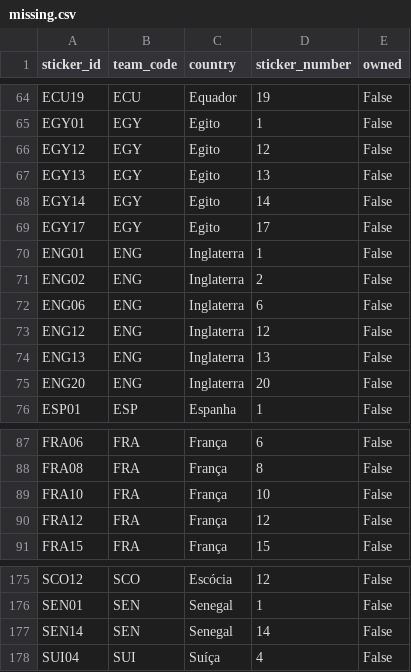
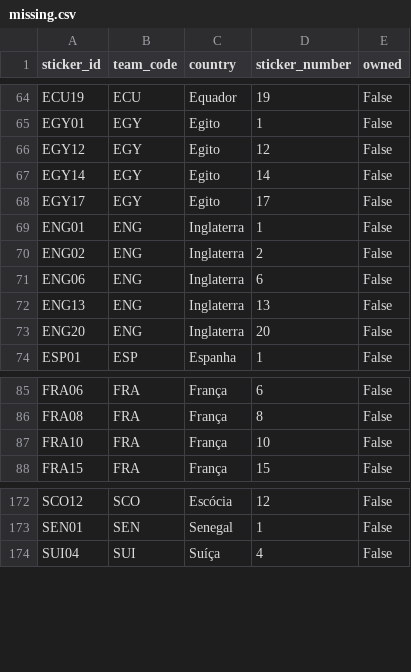
Before and after one commit to RafaSartorel/figurinhas-copa-2026, a CSV file: data/missing.csv, drawn as a sheet; only a part is shown, gaps mark what is left out.

```diff
--- a/data/missing.csv
+++ b/data/missing.csv
@@ -66,3 +66,2 @@ EGY01,EGY,Egito,1,False
 EGY12,EGY,Egito,12,False
-EGY13,EGY,Egito,13,False
 EGY14,EGY,Egito,14,False
@@ -72,3 +71,2 @@ ENG02,ENG,Inglaterra,2,False
 ENG06,ENG,Inglaterra,6,False
-ENG12,ENG,Inglaterra,12,False
 ENG13,ENG,Inglaterra,13,False
@@ -89,3 +87,2 @@ FRA08,FRA,França,8,False
 FRA10,FRA,França,10,False
-FRA12,FRA,França,12,False
 FRA15,FRA,França,15,False
@@ -176,3 +173,2 @@ SCO12,SCO,Escócia,12,False
 SEN01,SEN,Senegal,1,False
-SEN14,SEN,Senegal,14,False
 SUI04,SUI,Suíça,4,False
```
Also changed, not shown: data/owned.csv, 6 other files.
